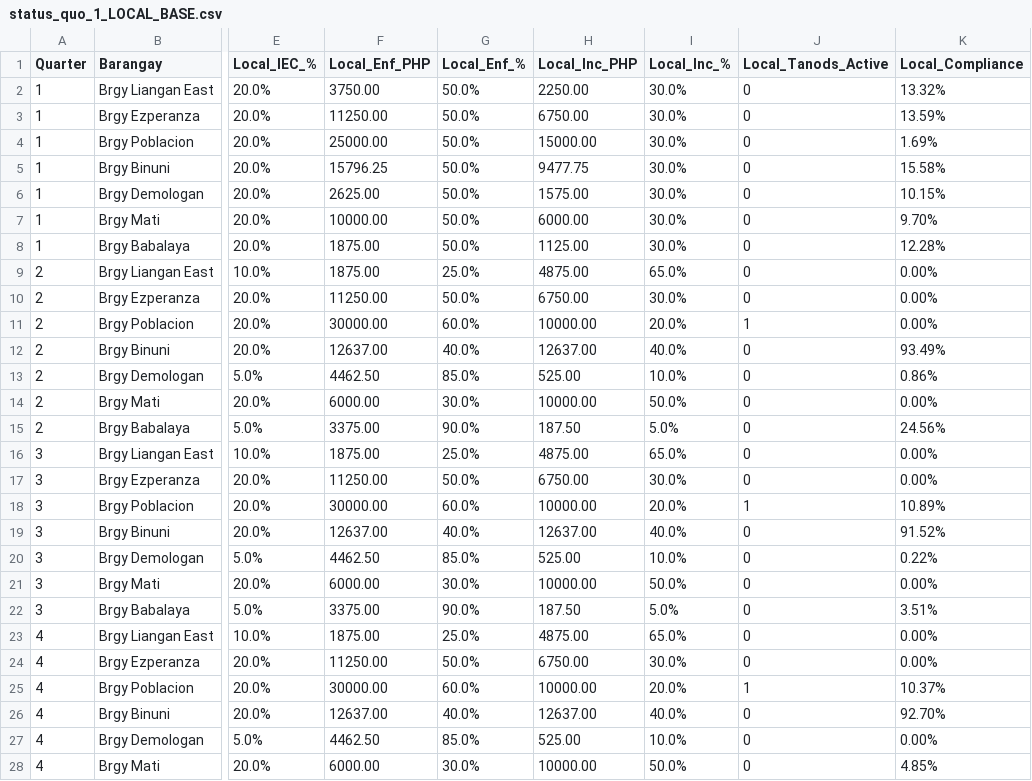
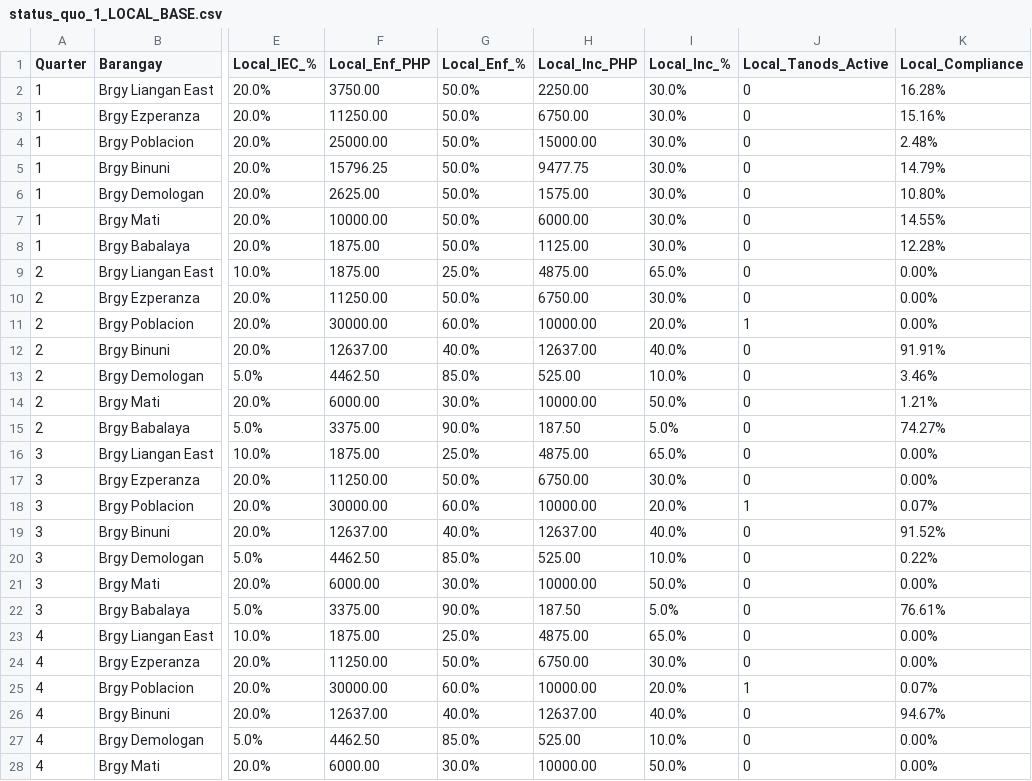
Before and after one commit to KINGSTING/THESIS_ABMxDRL, a CSV file: results/status_quo_1_LOCAL_BASE.csv, drawn as a sheet; only a part is shown, gaps mark what is left out; the diff covers the shown part only; the diff names each change by its address in the sheet, - before the commit and + after, or states it on an @@ line.

```diff
--- a/results/status_quo_1_LOCAL_BASE.csv
+++ b/results/status_quo_1_LOCAL_BASE.csv
-K2 (Local_Compliance): 13.32%
+K2 (Local_Compliance): 16.28%
-K3 (Local_Compliance): 13.59%
+K3 (Local_Compliance): 15.16%
-K4 (Local_Compliance): 1.69%
+K4 (Local_Compliance): 2.48%
-K5 (Local_Compliance): 15.58%
+K5 (Local_Compliance): 14.79%
-K6 (Local_Compliance): 10.15%
+K6 (Local_Compliance): 10.80%
-K7 (Local_Compliance): 9.70%
+K7 (Local_Compliance): 14.55%
-K12 (Local_Compliance): 93.49%
+K12 (Local_Compliance): 91.91%
-K13 (Local_Compliance): 0.86%
+K13 (Local_Compliance): 3.46%
-K14 (Local_Compliance): 0.00%
+K14 (Local_Compliance): 1.21%
-K15 (Local_Compliance): 24.56%
+K15 (Local_Compliance): 74.27%
-K18 (Local_Compliance): 10.89%
+K18 (Local_Compliance): 0.07%
-K22 (Local_Compliance): 3.51%
+K22 (Local_Compliance): 76.61%
-K25 (Local_Compliance): 10.37%
+K25 (Local_Compliance): 0.07%
-K26 (Local_Compliance): 92.70%
+K26 (Local_Compliance): 94.67%
-K28 (Local_Compliance): 4.85%
+K28 (Local_Compliance): 0.00%
```
Also changed, not shown: 36 edited cells elsewhere in this file, results/HuDRL_3_GLOBAL_SUMMARY.csv, results/pure_enforcement_1_LOCAL_BASE.csv, 21 other files.
